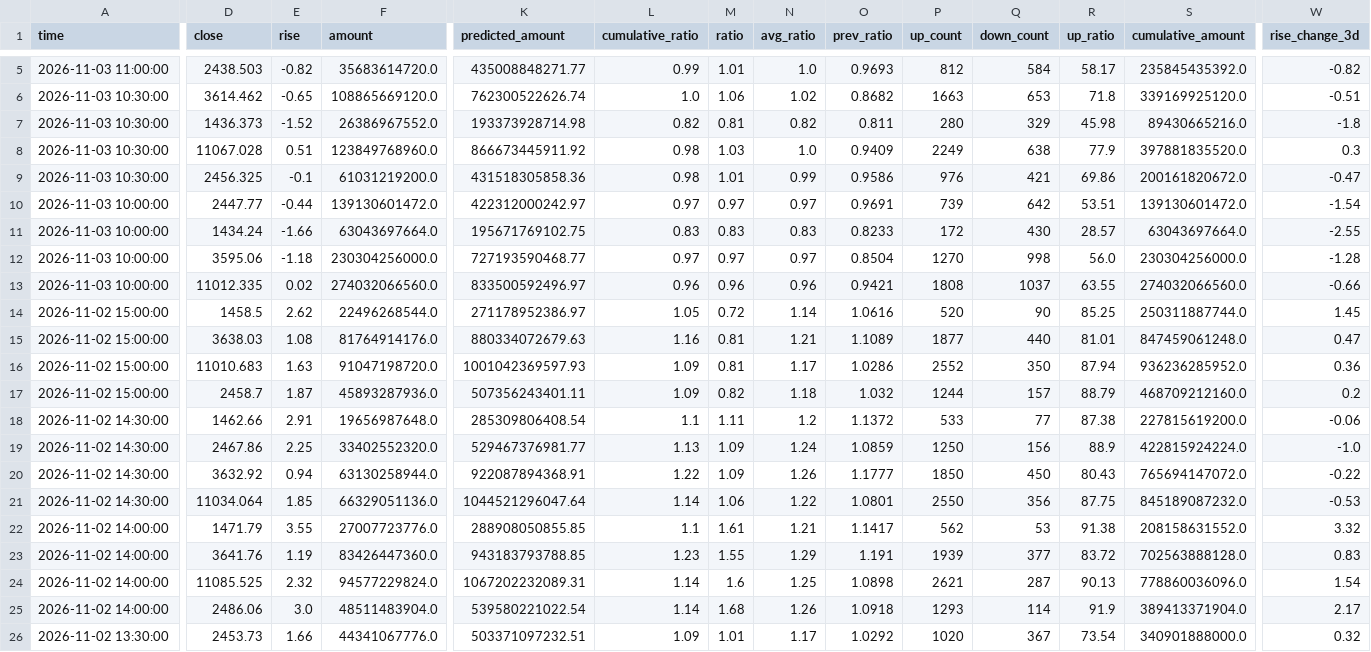
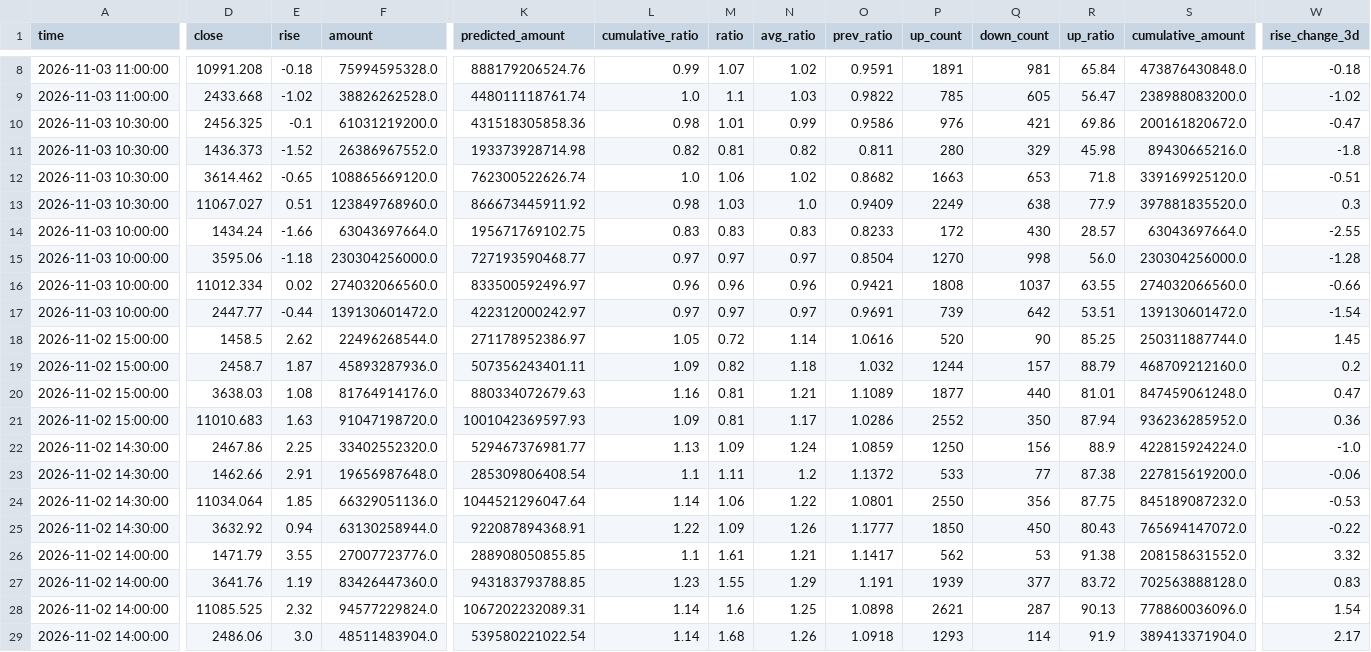
Before and after one commit to siderdata/tss_ai_stock, a CSV file: data/CORE_INDICES_ta_signals_30min_ta_signals_30min_2days_data.csv, drawn as a sheet; only a part is shown, gaps mark what is left out; the shorter side is filled out with more unchanged rows; addresses are those after the commit; rows hold the shown columns only; the diff covers the shown part only; the diff names each change by its address in the sheet, - before the commit and + after, or states it on an @@ line.

```diff
--- a/data/CORE_INDICES_ta_signals_30min_ta_signals_30min_2days_data.csv
+++ b/data/CORE_INDICES_ta_signals_30min_ta_signals_30min_2days_data.csv
+row 8: 2026-11-03 11:00:00 | 10991.208 | -0.18 | 75994595328.0 | 888179206524.76 | 0.99 | 1.07 | 1.02 | 0.9591 | 1891 | 981 | 65.84 | 473876430848.0 | -0.18
-D9 (close): 2438.503
+D9 (close): 2433.668
-E9 (rise): -0.82
+E9 (rise): -1.02
-F9 (amount): 35683614720.0
+F9 (amount): 38826262528.0
-K9 (predicted_amount): 435008848271.77
+K9 (predicted_amount): 448011118761.74
-L9 (cumulative_ratio): 0.99
+L9 (cumulative_ratio): 1.0
-M9 (ratio): 1.01
+M9 (ratio): 1.1
-N9 (avg_ratio): 1.0
+N9 (avg_ratio): 1.03
-O9 (prev_ratio): 0.9693
+O9 (prev_ratio): 0.9822
-P9 (up_count): 812
+P9 (up_count): 785
-Q9 (down_count): 584
+Q9 (down_count): 605
-R9 (up_ratio): 58.17
+R9 (up_ratio): 56.47
-S9 (cumulative_amount): 235845435392.0
+S9 (cumulative_amount): 238988083200.0
-W9 (rise_change_3d): -0.82
+W9 (rise_change_3d): -1.02
@@ row 9 moved to row 10: 2026-11-03 10:30:00 @@
@@ row 7 moved to row 11: 2026-11-03 10:30:00 @@
-D13 (close): 11067.028
+D13 (close): 11067.027
-D16 (close): 11012.335
+D16 (close): 11012.334
@@ row 10 moved to row 17: 2026-11-03 10:00:00 @@
@@ row 17 moved to row 19: 2026-11-02 15:00:00 @@
@@ row 19 moved to row 22: 2026-11-02 14:30:00 @@
@@ row 21 moved to row 24: 2026-11-02 14:30:00 @@
```
Also changed, not shown: 4 added rows, 1 removed row, 7 moved rows and 26 edited cells elsewhere in this file, data/CORE_INDICES_ta_signals_60min_ta_signals_60min_2days_data.csv, data/LARGE_CAP_INDICES_ta_signals_120min_ta_signals_120min_2days_data.csv, 56 other files.
